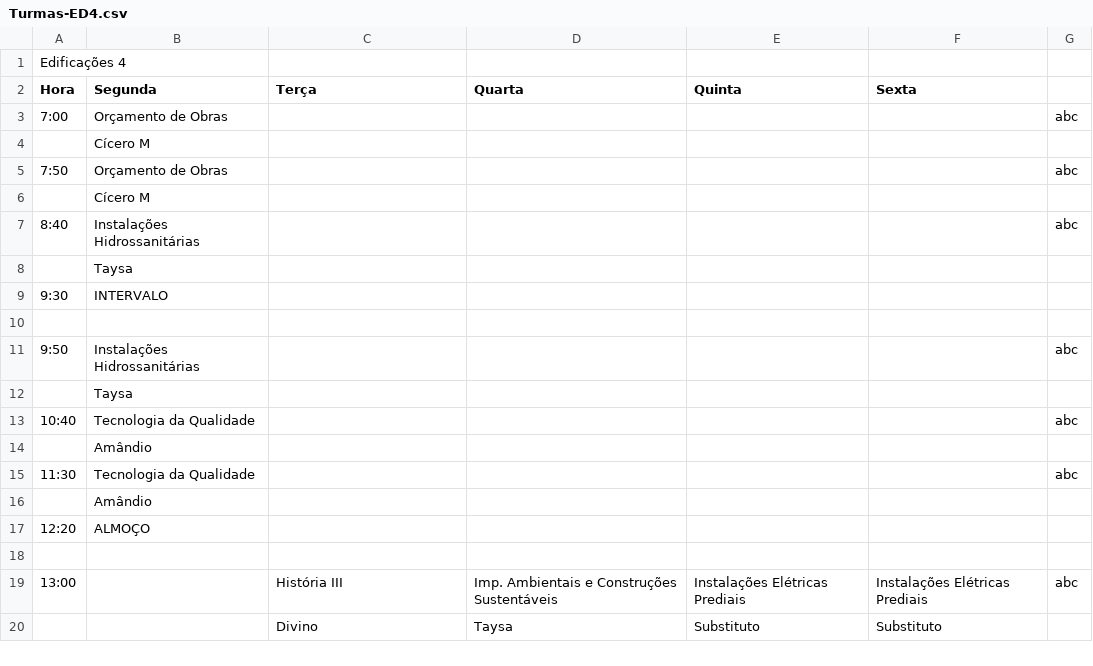
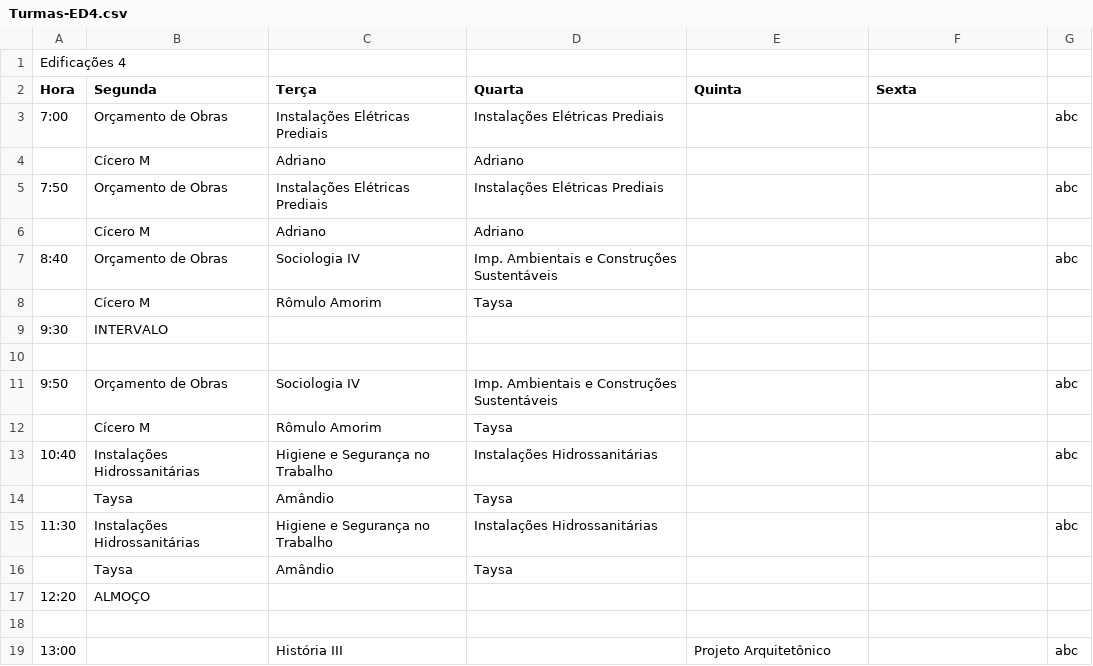
Before and after one commit to ifpb-guarabira/horarios, a CSV file: _csv/Turmas-ED4.csv, drawn as a sheet; only a part is shown; the diff covers the shown part only.

```diff
--- a/_csv/Turmas-ED4.csv
+++ b/_csv/Turmas-ED4.csv
@@ -2,19 +2,18 @@ Edificações 4;;;;;;
 Hora;Segunda;Terça;Quarta;Quinta;Sexta;
-7:00;Orçamento de Obras;;;;;abc
-;Cícero M;;;;;
-7:50;Orçamento de Obras;;;;;abc
-;Cícero M;;;;;
-8:40;Instalações Hidrossanitárias;;;;;abc
-;Taysa;;;;;
+7:00;Orçamento de Obras;Instalações Elétricas Prediais;Instalações Elétricas Prediais;;;abc
+;Cícero M;Adriano;Adriano;;;
+7:50;Orçamento de Obras;Instalações Elétricas Prediais;Instalações Elétricas Prediais;;;abc
+;Cícero M;Adriano;Adriano;;;
+8:40;Orçamento de Obras;Sociologia IV;Imp. Ambientais e Construções Sustentáveis;;;abc
+;Cícero M;Rômulo Amorim;Taysa;;;
 9:30;INTERVALO;;;;;
 ;;;;;;
-9:50;Instalações Hidrossanitárias;;;;;abc
-;Taysa;;;;;
-10:40;Tecnologia da Qualidade;;;;;abc
-;Amândio;;;;;
-11:30;Tecnologia da Qualidade;;;;;abc
-;Amândio;;;;;
+9:50;Orçamento de Obras;Sociologia IV;Imp. Ambientais e Construções Sustentáveis;;;abc
+;Cícero M;Rômulo Amorim;Taysa;;;
+10:40;Instalações Hidrossanitárias;Higiene e Segurança no Trabalho;Instalações Hidrossanitárias;;;abc
+;Taysa;Amândio;Taysa;;;
+11:30;Instalações Hidrossanitárias;Higiene e Segurança no Trabalho;Instalações Hidrossanitárias;;;abc
+;Taysa;Amândio;Taysa;;;
 12:20;ALMOÇO;;;;;
 ;;;;;;
-13:00;;História III;Imp. Ambientais e Construções Sustentáveis;Instalações Elétricas Prediais;Instalações Elétricas Prediais;abc
-;;Divino;Taysa;Substituto;Substituto;
+13:00;;História III;;Projeto Arquitetônico;;abc
```
Also changed, not shown: 6 added rows, 5 removed rows and 6 edited cells elsewhere in this file, _csv/Turmas-CN1.csv, _csv/Turmas-ED2.csv, 8 other files.
